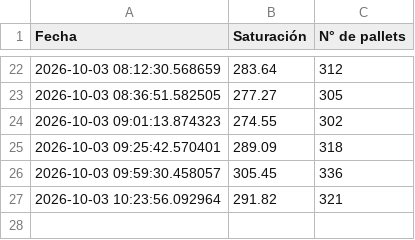
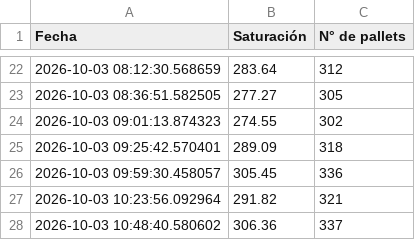
Before and after one commit to ErhickDiaz/COPIA-DASHBOARD_STREAMLIT_LOGISTIC, a CSV file: data/historico_saturaciones_2026_10_03.csv, drawn as a sheet; only a part is shown, gaps mark what is left out; the diff names each change by its address in the sheet, - before the commit and + after, or states it on an @@ line.

Commit message:
Actualización 2026-10-03 10:48:41.612448

```diff
--- a/data/historico_saturaciones_2026_10_03.csv
+++ b/data/historico_saturaciones_2026_10_03.csv
+row 28: 2026-10-03 10:48:40.580602 | 306.36 | 337
```
